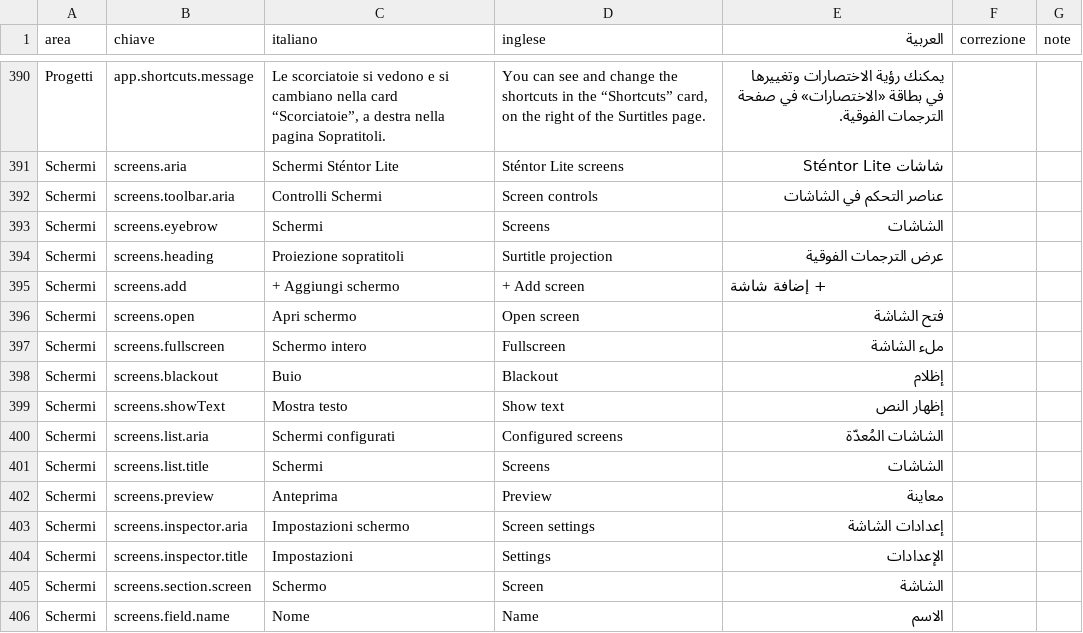
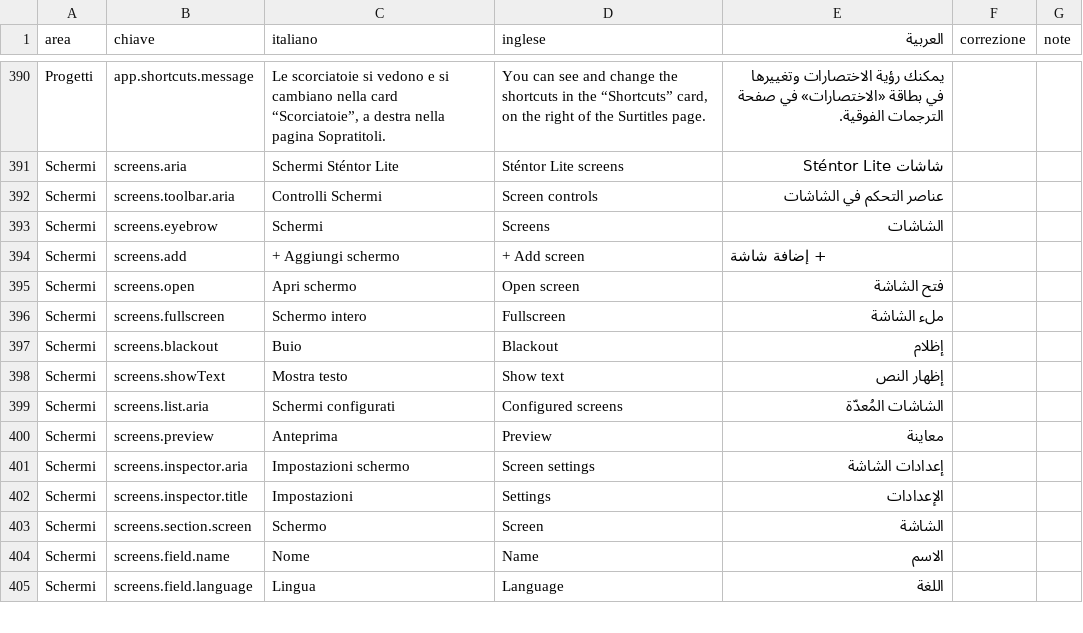
Before and after one commit to leonardomancini87/stentor-lite, a CSV file: docs/translations/I18N_ARABO_REVISIONE.csv, drawn as a sheet; only a part is shown, gaps mark what is left out; the shorter side is filled out with more unchanged rows; the diff names each change by its address in the sheet, - before the commit and + after, or states it on an @@ line.

```diff
--- a/docs/translations/I18N_ARABO_REVISIONE.csv
+++ b/docs/translations/I18N_ARABO_REVISIONE.csv
-row 394: Schermi | screens.heading | Proiezione sopratitoli | Surtitle projection | عرض الترجمات الفوقية
-row 401: Schermi | screens.list.title | Schermi | Screens | الشاشات
```
Also changed, not shown: docs/translations/I18N_FR_DE_ES_PT_REVISIONE.csv, docs/translations/I18N_GRECO_TURCO_REVISIONE.csv, 30 other files.
